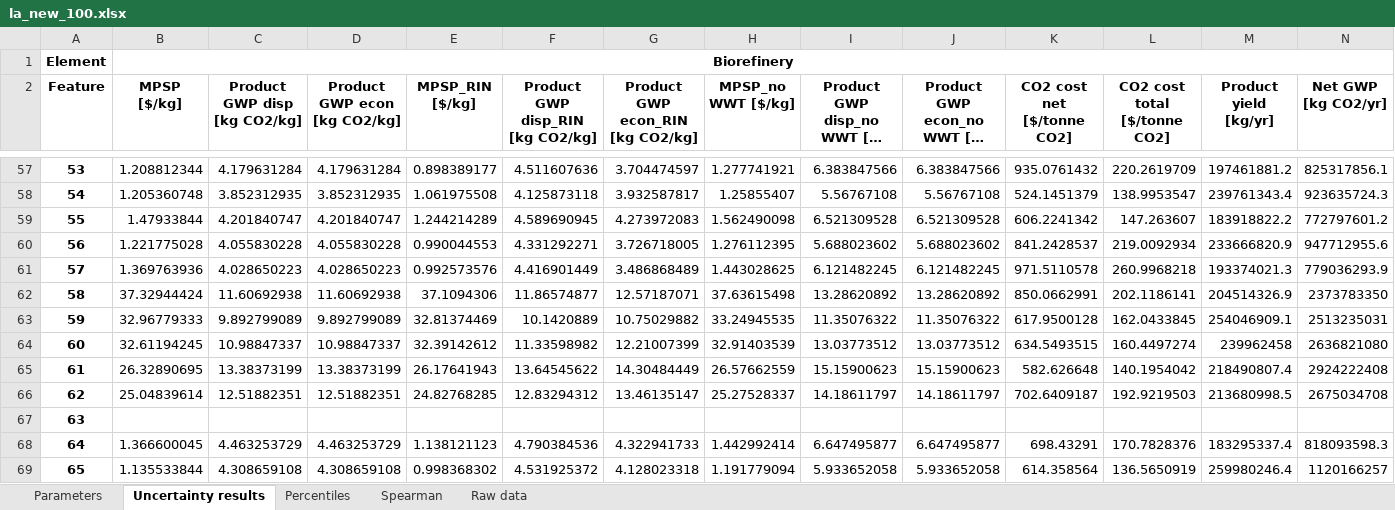
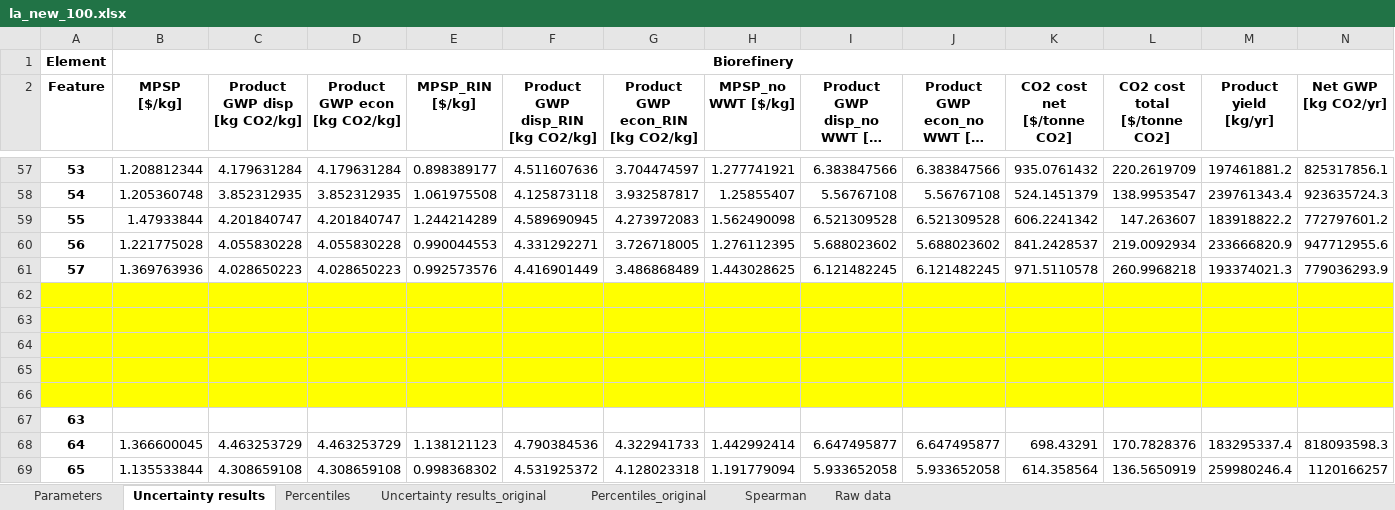
Before and after one commit to yalinli2/biorefinery-WWT-archived-results, an Excel workbook: BMPs/95/la_new_100.xlsx, sheet Uncertainty results, drawn as a sheet; only a part is shown, gaps mark what is left out; long unchanged cells end in …; values as stored, in another font and other column widths than the file's, no borders; rows hold the shown columns only; the diff covers the shown part only; the diff names each change by its address in the sheet, - before the commit and + after, or states it on an @@ line.

Commit message:
update cornstover results after bug fix, exclude weird BMP results from lactic

```diff
--- a/BMPs/95/la_new_100.xlsx (sheet Uncertainty results)
+++ b/BMPs/95/la_new_100.xlsx (sheet Uncertainty results)
+sheet tab: Uncertainty results_original
+sheet tab: Percentiles_original
-row 62: 58 | 37.32944424 | 11.60692938 | 11.60692938 | 37.1094306 | 11.86574877 | 12.57187071 | 37.63615498 | 13.28620892 | 13.28620892 | 850.0662991 | 202.1186141 | 204514326.9 | 2373783350
+row 62: (empty)
-A62:N66 fill: none
+A62:N66 fill: #FFFF00
-row 63: 59 | 32.96779333 | 9.892799089 | 9.892799089 | 32.81374469 | 10.1420889 | 10.75029882 | 33.24945535 | 11.35076322 | 11.35076322 | 617.9500128 | 162.0433845 | 254046909.1 | 2513235031
+row 63: (empty)
-row 64: 60 | 32.61194245 | 10.98847337 | 10.98847337 | 32.39142612 | 11.33598982 | 12.21007399 | 32.91403539 | 13.03773512 | 13.03773512 | 634.5493515 | 160.4497274 | 239962458 | 2636821080
+row 64: (empty)
-row 65: 61 | 26.32890695 | 13.38373199 | 13.38373199 | 26.17641943 | 13.64545622 | 14.30484449 | 26.57662559 | 15.15900623 | 15.15900623 | 582.626648 | 140.1954042 | 218490807.4 | 2924222408
+row 65: (empty)
-row 66: 62 | 25.04839614 | 12.51882351 | 12.51882351 | 24.82768285 | 12.83294312 | 13.46135147 | 25.27528337 | 14.18611797 | 14.18611797 | 702.6409187 | 192.9219503 | 213680998.5 | 2675034708
+row 66: (empty)
```
Also changed, not shown: cell formats elsewhere in this sheet, sheet Percentiles, formulas that keep their value, BMPs/70/cs_new_100.xlsx, BMPs/80/cs_new_100.xlsx, 12 other files.
